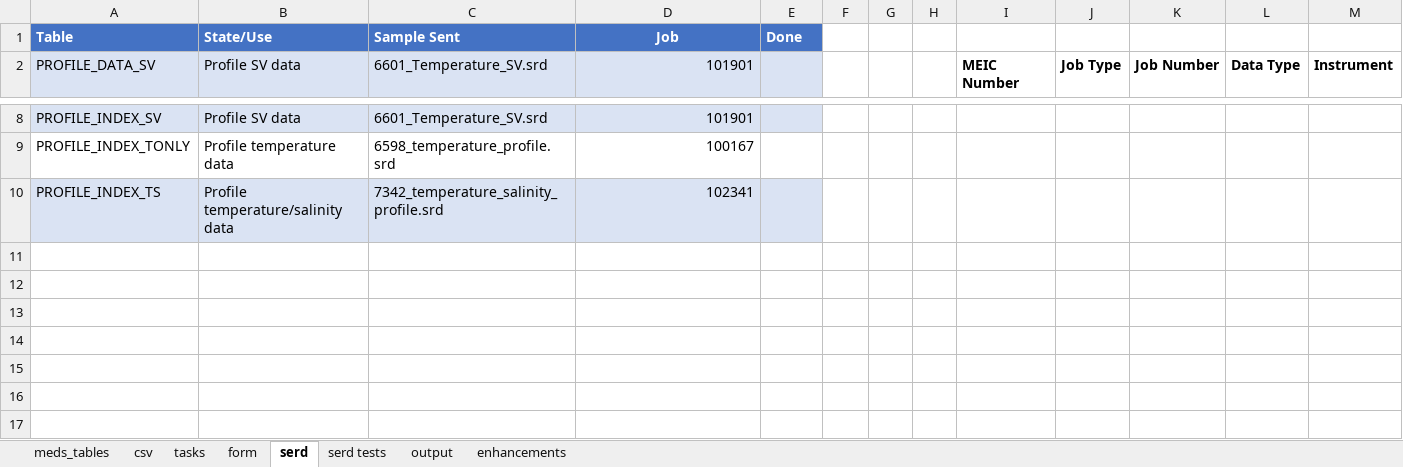
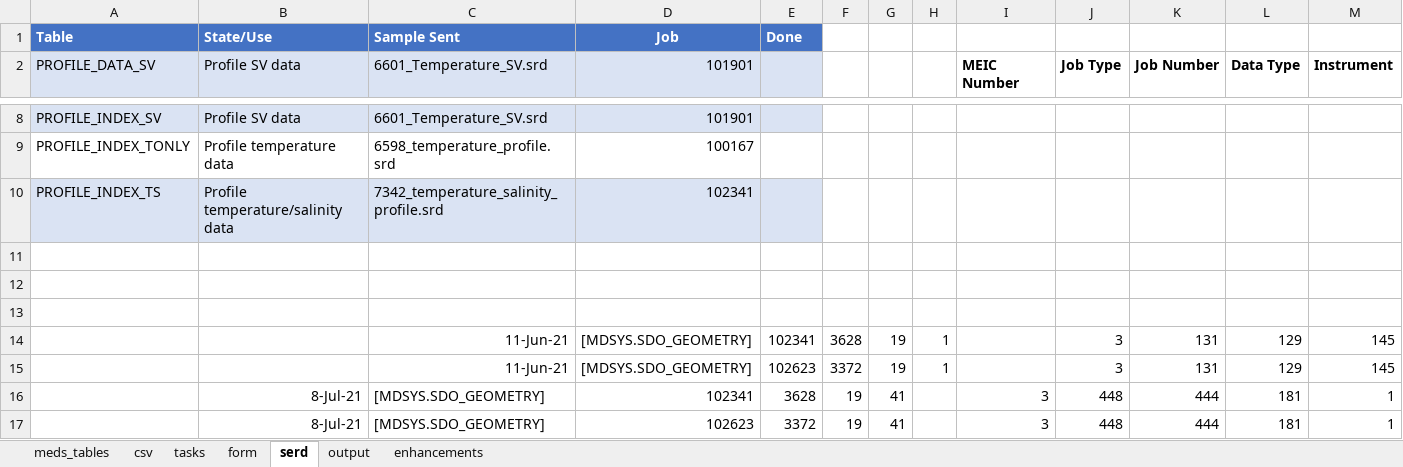
Before and after one commit to dasshieldreply/MEDS-DB, an Excel workbook: analysis/MEDS_Tables.xlsx, sheet serd, drawn as a sheet; only a part is shown, gaps mark what is left out; values as stored, in another font and other column widths than the file's, no borders; rows hold the shown columns only; the diff names each change by its address in the sheet, - before the commit and + after, or states it on an @@ line.

Commit message:
UPLOAD_CSV_UTIL and UPLOAD_SERD_UTIL minor adjustments
MEDS_Tables updated with other tables sent by Steve

```diff
--- a/analysis/MEDS_Tables.xlsx (sheet serd)
+++ b/analysis/MEDS_Tables.xlsx (sheet serd)
-sheet tab: serd tests
+row 11: (empty)
+row 12: (empty)
+row 13: (empty)
+row 14:  |  | 11-Jun-21 | [MDSYS.SDO_GEOMETRY] | 102341 | 3628 | 19 | 1 |  | 3 | 131 | 129 | 145
+row 15:  |  | 11-Jun-21 | [MDSYS.SDO_GEOMETRY] | 102623 | 3372 | 19 | 1 |  | 3 | 131 | 129 | 145
+row 16:  | 8-Jul-21 | [MDSYS.SDO_GEOMETRY] | 102341 | 3628 | 19 | 41 |  | 3 | 448 | 444 | 181 | 1
+row 17:  | 8-Jul-21 | [MDSYS.SDO_GEOMETRY] | 102623 | 3372 | 19 | 41 |  | 3 | 448 | 444 | 181 | 1
```
Also changed, not shown: sheet tasks, 4 other files.
